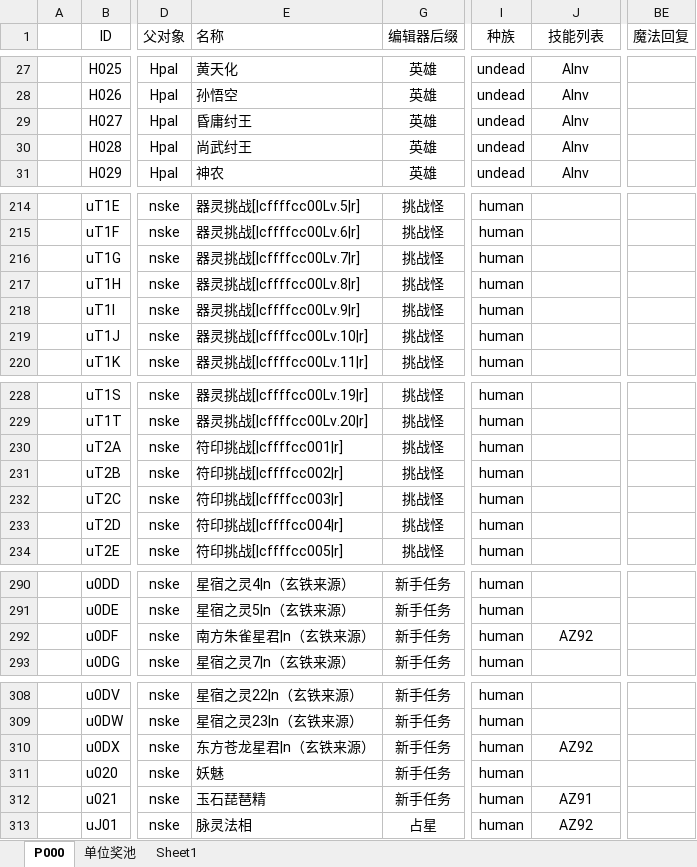
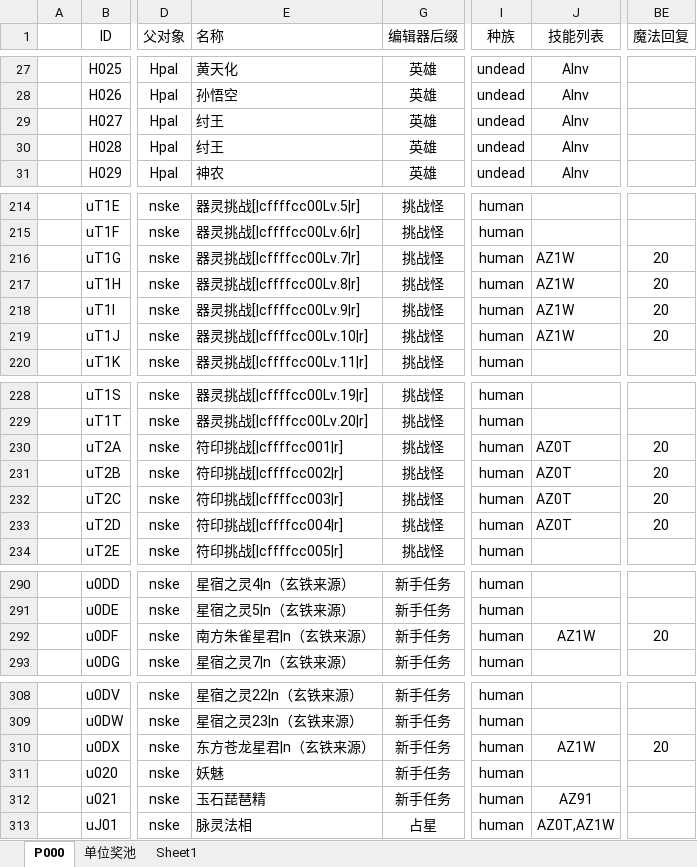
Before and after one commit to MageEgg/MageGame, an Excel workbook: 封神榜单位v0.0.6.xlsm, sheet P000, drawn as a sheet; only a part is shown, gaps mark what is left out; values as stored, in another font and other column widths than the file's, no borders; the diff covers the shown part only; the diff names each change by its address in the sheet, - before the commit and + after, or states it on an @@ line.

```diff
--- a/封神榜单位v0.0.6.xlsm (sheet P000)
+++ b/封神榜单位v0.0.6.xlsm (sheet P000)
-E29 (名称): 昏庸纣王
+E29 (名称): 纣王
-E30 (名称): 尚武纣王
+E30 (名称): 纣王
-J216:J219 (技能列表): (empty)
+J216:J219 (技能列表): AZ1W
-BE216:BE219 (魔法回复): (empty)
+BE216:BE219 (魔法回复): 20
-J230:J233 (技能列表): (empty)
+J230:J233 (技能列表): AZ0T
-BE230:BE233 (魔法回复): (empty)
+BE230:BE233 (魔法回复): 20
-J292 (技能列表): AZ92
+J292 (技能列表): AZ1W
-BE292 (魔法回复): (empty)
+BE292 (魔法回复): 20
-J310 (技能列表): AZ92
+J310 (技能列表): AZ1W
-BE310 (魔法回复): (empty)
+BE310 (魔法回复): 20
-J313 (技能列表): AZ92
+J313 (技能列表): AZ0T,AZ1W
```
Also changed, not shown: 6 edited cells elsewhere in this sheet, 3 other files.
